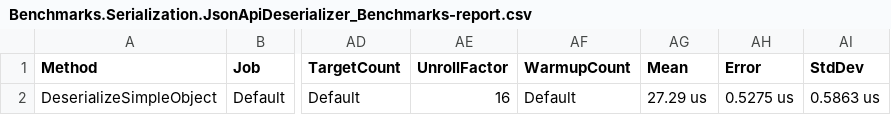
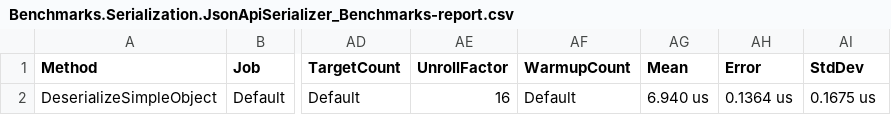
Before and after one commit to nicolestandifer3/DotNet-Core-Json-Api, a CSV file: benchmarks/BenchmarkDotNet.Artifacts/results/Benchmarks.Serialization.JsonApiSerializer_Benchmarks-report.csv (was benchmarks/BenchmarkDotNet.Artifacts/results/Benchmarks.Serialization.JsonApiDeserializer_Benchmarks-report.csv), drawn as a sheet; only a part is shown, gaps mark what is left out; the diff names each change by its address in the sheet, - before the commit and + after, or states it on an @@ line.

Commit message:
bench(serializer): test simple object serialization

```diff
--- a/benchmarks/BenchmarkDotNet.Artifacts/results/Benchmarks.Serialization.JsonApiDeserializer_Benchmarks-report.csv
+++ b/benchmarks/BenchmarkDotNet.Artifacts/results/Benchmarks.Serialization.JsonApiSerializer_Benchmarks-report.csv
-AG2 (Mean): 27.29 us
+AG2 (Mean): 6.940 us
-AH2 (Error): 0.5275 us
+AH2 (Error): 0.1364 us
-AI2 (StdDev): 0.5863 us
+AI2 (StdDev): 0.1675 us
```
Also changed, not shown: 4 other files.
